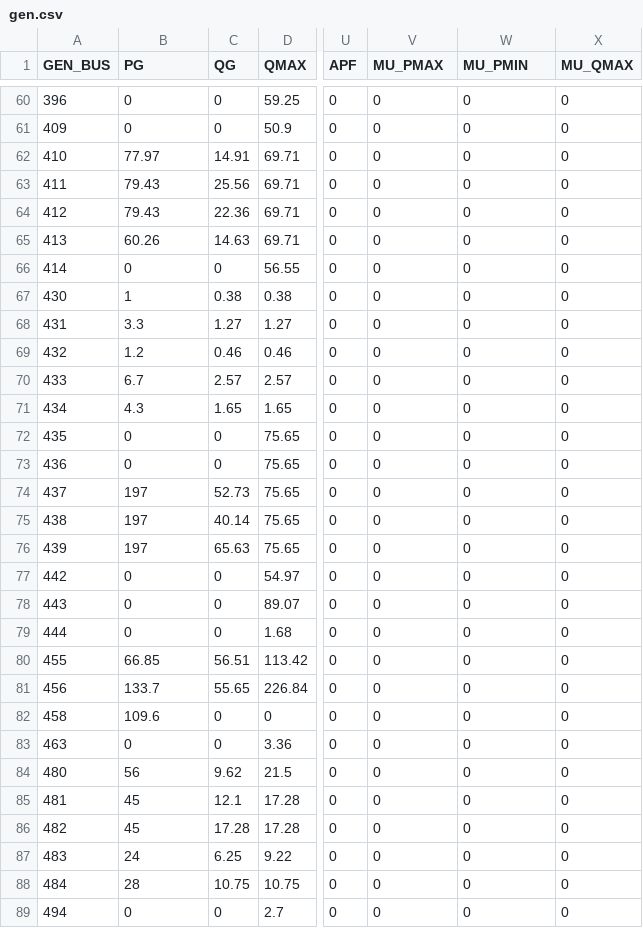
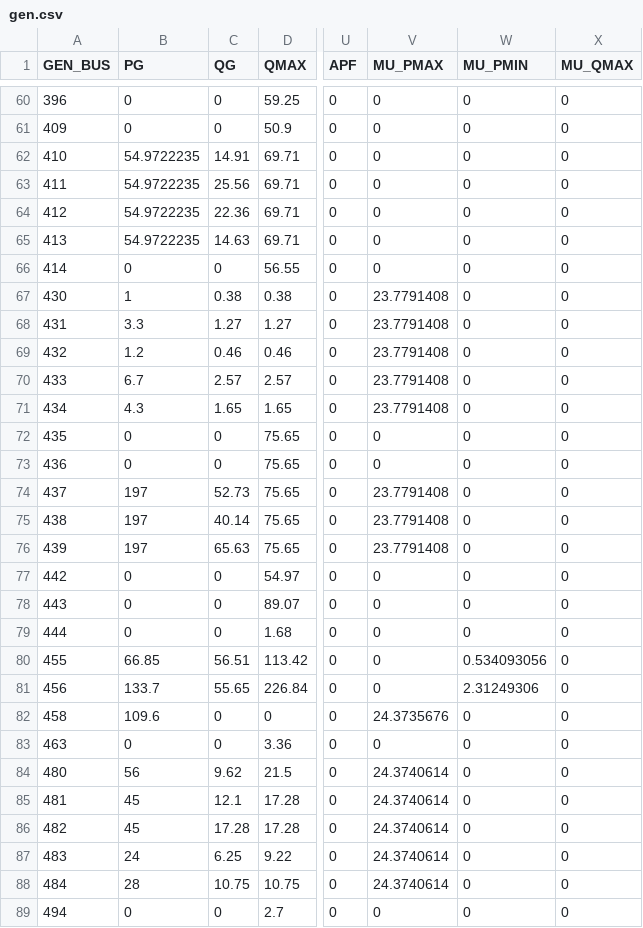
Before and after one commit to caseformat/ACTIVSg500, a CSV file: gen.csv, drawn as a sheet; only a part is shown, gaps mark what is left out; the diff covers the shown part only; the diff names each change by its address in the sheet, - before the commit and + after, or states it on an @@ line.

```diff
--- a/gen.csv
+++ b/gen.csv
-B62 (PG): 77.97
+B62 (PG): 54.9722235
-B63:B64 (PG): 79.43
+B63:B64 (PG): 54.9722235
-B65 (PG): 60.26
+B65 (PG): 54.9722235
-V67:V71 (MU_PMAX): 0
+V67:V71 (MU_PMAX): 23.7791408
-V74:V76 (MU_PMAX): 0
+V74:V76 (MU_PMAX): 23.7791408
-W80 (MU_PMIN): 0
+W80 (MU_PMIN): 0.534093056
-W81 (MU_PMIN): 0
+W81 (MU_PMIN): 2.31249306
-V82 (MU_PMAX): 0
+V82 (MU_PMAX): 24.3735676
-V84:V88 (MU_PMAX): 0
+V84:V88 (MU_PMAX): 24.3740614
```
Also changed, not shown: 36 edited cells elsewhere in this file, branch.csv, bus.csv.
